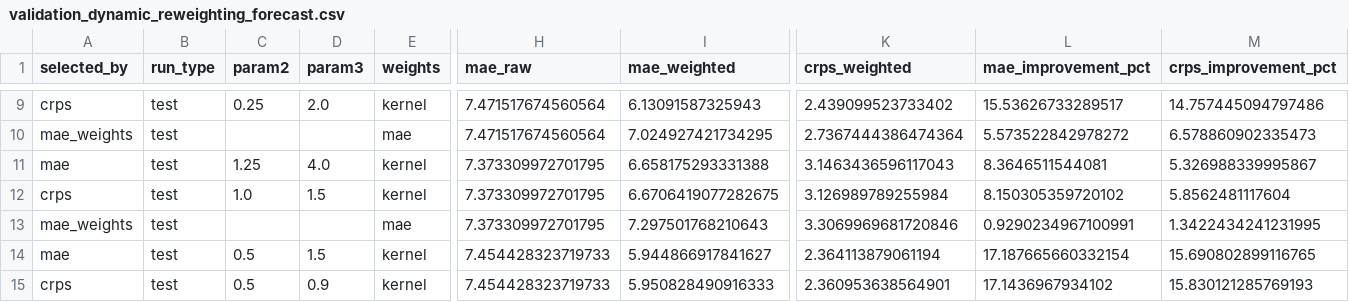
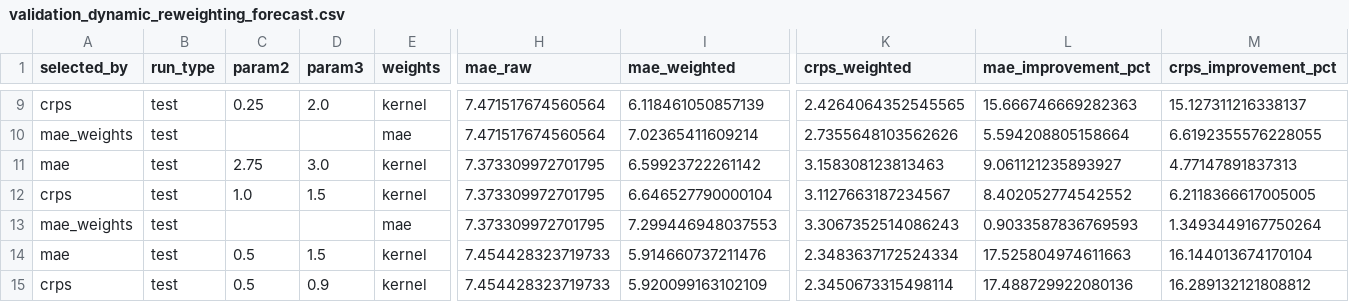
Before and after one commit to pucandrzej/csvr_scenario_generation, a CSV file: TRADING_STRATEGIES_RESULTS/REWEIGHTING_MAE_CRPS/validation_dynamic_reweighting_forecast.csv, drawn as a sheet; only a part is shown, gaps mark what is left out; the diff covers the shown part only; the diff names each change by its address in the sheet, - before the commit and + after, or states it on an @@ line.

```diff
--- a/TRADING_STRATEGIES_RESULTS/REWEIGHTING_MAE_CRPS/validation_dynamic_reweighting_forecast.csv
+++ b/TRADING_STRATEGIES_RESULTS/REWEIGHTING_MAE_CRPS/validation_dynamic_reweighting_forecast.csv
-I9 (mae_weighted): 6.13091587325943
+I9 (mae_weighted): 6.118461050857139
-K9 (crps_weighted): 2.439099523733402
+K9 (crps_weighted): 2.4264064352545565
-L9 (mae_improvement_pct): 15.53626733289517
+L9 (mae_improvement_pct): 15.666746669282363
-M9 (crps_improvement_pct): 14.757445094797486
+M9 (crps_improvement_pct): 15.127311216338137
-I10 (mae_weighted): 7.024927421734295
+I10 (mae_weighted): 7.02365411609214
-K10 (crps_weighted): 2.7367444386474364
+K10 (crps_weighted): 2.7355648103562626
-L10 (mae_improvement_pct): 5.573522842978272
+L10 (mae_improvement_pct): 5.594208805158664
-M10 (crps_improvement_pct): 6.578860902335473
+M10 (crps_improvement_pct): 6.6192355576228055
-C11 (param2): 1.25
+C11 (param2): 2.75
-D11 (param3): 4.0
+D11 (param3): 3.0
-I11 (mae_weighted): 6.658175293331388
+I11 (mae_weighted): 6.59923722261142
-K11 (crps_weighted): 3.1463436596117043
+K11 (crps_weighted): 3.158308123813463
-L11 (mae_improvement_pct): 8.3646511544081
+L11 (mae_improvement_pct): 9.061121235893927
-M11 (crps_improvement_pct): 5.326988339995867
+M11 (crps_improvement_pct): 4.77147891837313
-I12 (mae_weighted): 6.6706419077282675
+I12 (mae_weighted): 6.646527790000104
-K12 (crps_weighted): 3.126989789255984
+K12 (crps_weighted): 3.1127663187234567
-L12 (mae_improvement_pct): 8.150305359720102
+L12 (mae_improvement_pct): 8.402052774542552
-M12 (crps_improvement_pct): 5.8562481117604
+M12 (crps_improvement_pct): 6.2118366617005005
-I13 (mae_weighted): 7.297501768210643
+I13 (mae_weighted): 7.299446948037553
-K13 (crps_weighted): 3.3069969681720846
+K13 (crps_weighted): 3.3067352514086243
-L13 (mae_improvement_pct): 0.9290234967100991
+L13 (mae_improvement_pct): 0.9033587836769593
-M13 (crps_improvement_pct): 1.3422434241231995
+M13 (crps_improvement_pct): 1.3493449167750264
-I14 (mae_weighted): 5.944866917841627
+I14 (mae_weighted): 5.914660737211476
-K14 (crps_weighted): 2.364113879061194
+K14 (crps_weighted): 2.3483637172524334
-L14 (mae_improvement_pct): 17.187665660332154
+L14 (mae_improvement_pct): 17.525804974611663
-M14 (crps_improvement_pct): 15.690802899116765
+M14 (crps_improvement_pct): 16.144013674170104
-I15 (mae_weighted): 5.950828490916333
+I15 (mae_weighted): 5.920099163102109
-K15 (crps_weighted): 2.360953638564901
+K15 (crps_weighted): 2.3450673315498114
-L15 (mae_improvement_pct): 17.1436967934102
+L15 (mae_improvement_pct): 17.488729922080136
-M15 (crps_improvement_pct): 15.830121285769193
+M15 (crps_improvement_pct): 16.289132121808812
```
Also changed, not shown: 34 edited cells elsewhere in this file, PAPER_TABLES/reweighting_best_parameters.csv, TRADING_STRATEGIES_RESULTS/REWEIGHTING_MAE_CRPS/validation_dynamic_reweighting_forecast_by_t0.csv, 2 other files.
